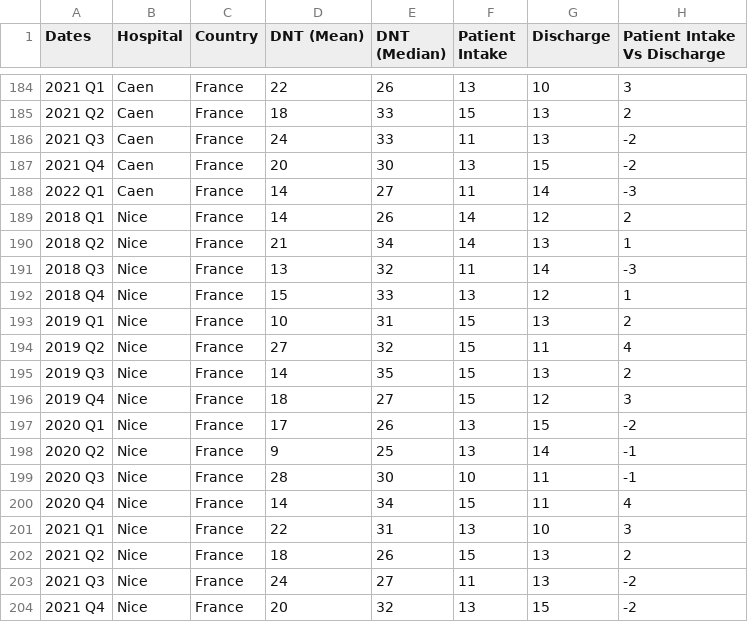
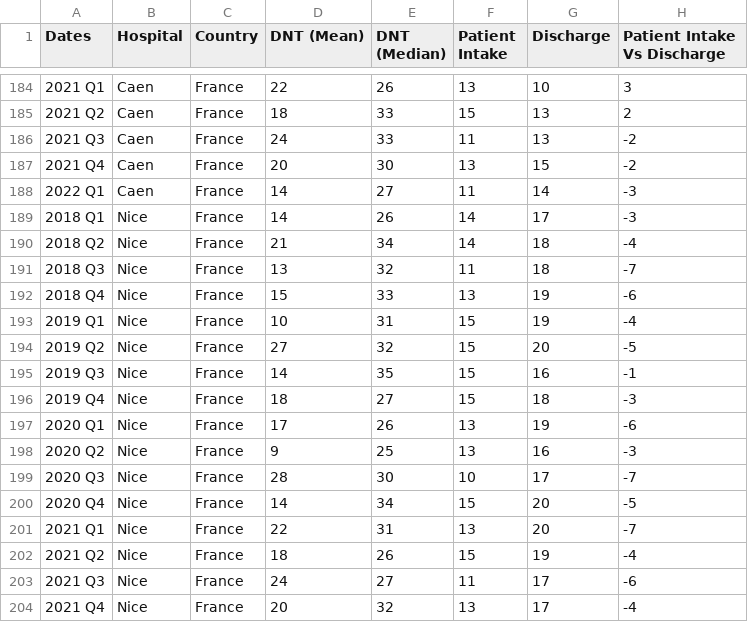
Before and after one commit to MED-Master/MED8_Prototype, a CSV file: Data.csv, drawn as a sheet; only a part is shown, gaps mark what is left out; the diff covers the shown part only.

```diff
--- a/Data.csv
+++ b/Data.csv
@@ -188,17 +188,17 @@ Dates,Hospital,Country,DNT (Mean),DNT (Median),Patient Intake,Discharge,Patient
 2022 Q1,Caen,France,14,27,11,14,-3
-2018 Q1,Nice,France,14,26,14,12,2
-2018 Q2,Nice,France,21,34,14,13,1
-2018 Q3,Nice,France,13,32,11,14,-3
-2018 Q4,Nice,France,15,33,13,12,1
-2019 Q1,Nice,France,10,31,15,13,2
-2019 Q2,Nice,France,27,32,15,11,4
-2019 Q3,Nice,France,14,35,15,13,2
-2019 Q4,Nice,France,18,27,15,12,3
-2020 Q1,Nice,France,17,26,13,15,-2
-2020 Q2,Nice,France,9,25,13,14,-1
-2020 Q3,Nice,France,28,30,10,11,-1
-2020 Q4,Nice,France,14,34,15,11,4
-2021 Q1,Nice,France,22,31,13,10,3
-2021 Q2,Nice,France,18,26,15,13,2
-2021 Q3,Nice,France,24,27,11,13,-2
-2021 Q4,Nice,France,20,32,13,15,-2
+2018 Q1,Nice,France,14,26,14,17,-3
+2018 Q2,Nice,France,21,34,14,18,-4
+2018 Q3,Nice,France,13,32,11,18,-7
+2018 Q4,Nice,France,15,33,13,19,-6
+2019 Q1,Nice,France,10,31,15,19,-4
+2019 Q2,Nice,France,27,32,15,20,-5
+2019 Q3,Nice,France,14,35,15,16,-1
+2019 Q4,Nice,France,18,27,15,18,-3
+2020 Q1,Nice,France,17,26,13,19,-6
+2020 Q2,Nice,France,9,25,13,16,-3
+2020 Q3,Nice,France,28,30,10,17,-7
+2020 Q4,Nice,France,14,34,15,20,-5
+2021 Q1,Nice,France,22,31,13,20,-7
+2021 Q2,Nice,France,18,26,15,19,-4
+2021 Q3,Nice,France,24,27,11,17,-6
+2021 Q4,Nice,France,20,32,13,17,-4
```
Also changed, not shown: 36 edited cells elsewhere in this file, 4 other files.
